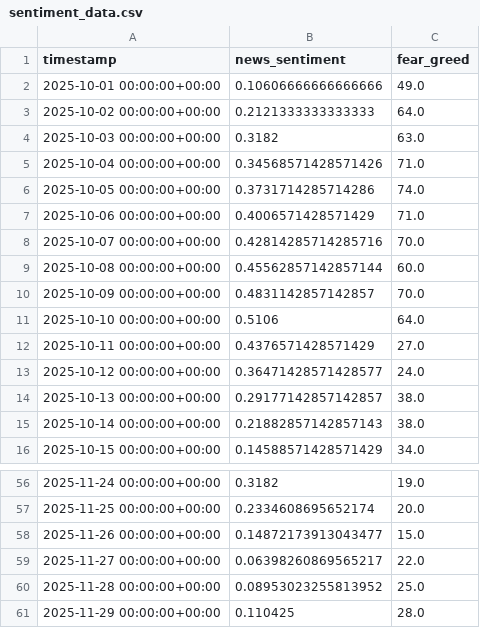
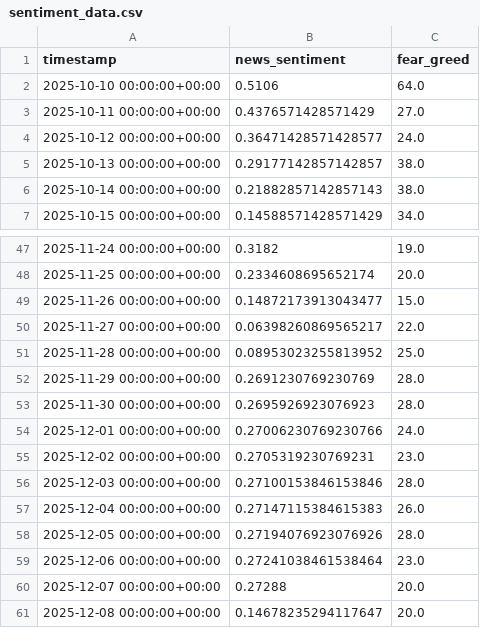
Before and after one commit to morgothals/KomplexMI_project_one, a CSV file: crypto_ai_project/data/processed/sentiment_data.csv, drawn as a sheet; only a part is shown, gaps mark what is left out.

```diff
--- a/crypto_ai_project/data/processed/sentiment_data.csv
+++ b/crypto_ai_project/data/processed/sentiment_data.csv
@@ -1,11 +1,2 @@
 timestamp,news_sentiment,fear_greed
-2025-10-01 00:00:00+00:00,0.10606666666666666,49.0
-2025-10-02 00:00:00+00:00,0.2121333333333333,64.0
-2025-10-03 00:00:00+00:00,0.3182,63.0
-2025-10-04 00:00:00+00:00,0.34568571428571426,71.0
-2025-10-05 00:00:00+00:00,0.3731714285714286,74.0
-2025-10-06 00:00:00+00:00,0.4006571428571429,71.0
-2025-10-07 00:00:00+00:00,0.42814285714285716,70.0
-2025-10-08 00:00:00+00:00,0.45562857142857144,60.0
-2025-10-09 00:00:00+00:00,0.4831142857142857,70.0
 2025-10-10 00:00:00+00:00,0.5106,64.0
@@ -60,2 +51,11 @@ timestamp,news_sentiment,fear_greed
 2025-11-28 00:00:00+00:00,0.08953023255813952,25.0
-2025-11-29 00:00:00+00:00,0.110425,28.0
+2025-11-29 00:00:00+00:00,0.2691230769230769,28.0
+2025-11-30 00:00:00+00:00,0.2695926923076923,28.0
+2025-12-01 00:00:00+00:00,0.27006230769230766,24.0
+2025-12-02 00:00:00+00:00,0.2705319230769231,23.0
+2025-12-03 00:00:00+00:00,0.27100153846153846,28.0
+2025-12-04 00:00:00+00:00,0.27147115384615383,26.0
+2025-12-05 00:00:00+00:00,0.27194076923076926,28.0
+2025-12-06 00:00:00+00:00,0.27241038461538464,23.0
+2025-12-07 00:00:00+00:00,0.27288,20.0
+2025-12-08 00:00:00+00:00,0.14678235294117647,20.0
```
Also changed, not shown: crypto_ai_project/data/processed/onchain_data.csv, crypto_ai_project/data/processed/training_sentiment_features.csv, 31 other files.
